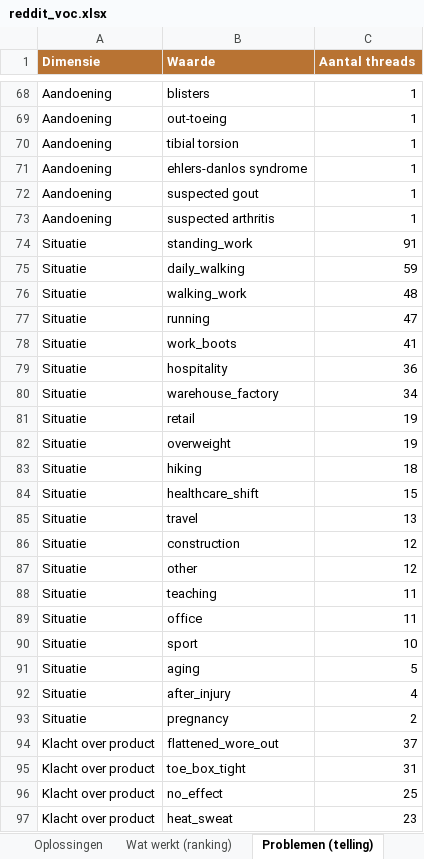
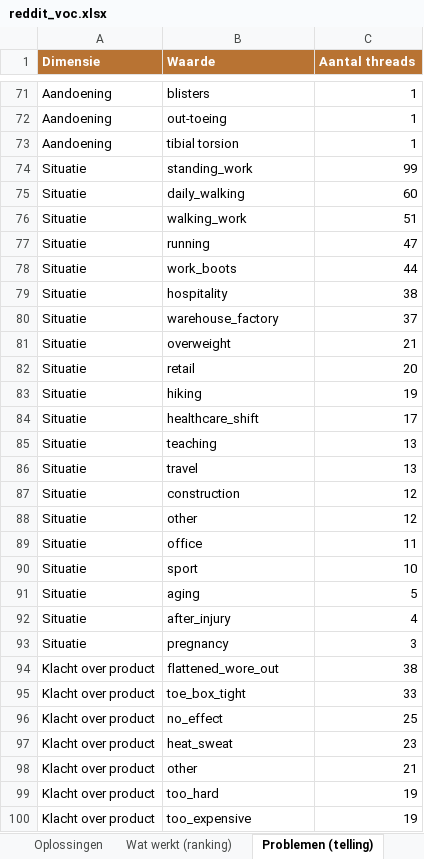
Before and after one commit to JorisKeijzer/Reddit-Scraper-Wintereijk, an Excel workbook: exports/reddit_voc.xlsx, sheet Problemen (telling), drawn as a sheet; only a part is shown, gaps mark what is left out; the shorter side is filled out with more unchanged rows; values as stored, in another font and other column widths than the file's, no borders; removed rows and columns are numbered as before the commit, all else as after; the diff covers the shown part only; the diff names each change by its address in the sheet, - before the commit and + after, or states it on an @@ line.

```diff
--- a/exports/reddit_voc.xlsx (sheet Problemen (telling))
+++ b/exports/reddit_voc.xlsx (sheet Problemen (telling))
-row 71: Aandoening | ehlers-danlos syndrome | 1
-row 72: Aandoening | suspected gout | 1
-row 73: Aandoening | suspected arthritis | 1
-C74 (Aantal threads): 91
+C74 (Aantal threads): 99
-C75 (Aantal threads): 59
+C75 (Aantal threads): 60
-C76 (Aantal threads): 48
+C76 (Aantal threads): 51
-C78 (Aantal threads): 41
+C78 (Aantal threads): 44
-C79 (Aantal threads): 36
+C79 (Aantal threads): 38
-C80 (Aantal threads): 34
+C80 (Aantal threads): 37
-row 81: Situatie | retail | 19
-C81 (Aantal threads): 19
+C81 (Aantal threads): 21
+row 82: Situatie | retail | 20
-C83 (Aantal threads): 18
+C83 (Aantal threads): 19
-C84 (Aantal threads): 15
+C84 (Aantal threads): 17
+row 85: Situatie | teaching | 13
-row 88: Situatie | teaching | 11
-C93 (Aantal threads): 2
+C93 (Aantal threads): 3
-C94 (Aantal threads): 37
+C94 (Aantal threads): 38
-C95 (Aantal threads): 31
+C95 (Aantal threads): 33
```
Also changed, not shown: 7 added rows, 4 removed rows and 12 edited cells elsewhere in this sheet, sheet VOC Quotes, sheet Oplossingen, sheet Threads, sheet Wat werkt (ranking), sheet Koper & wellness, sheet Dekking, 17 other files.
